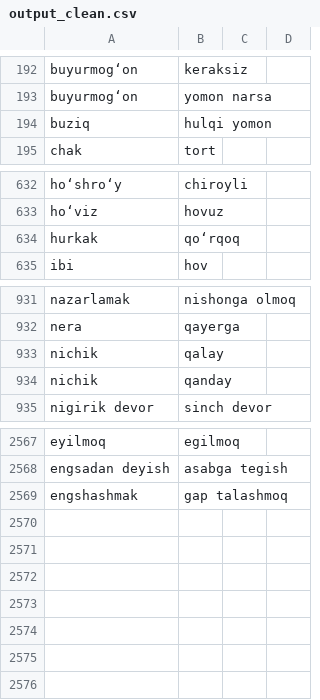
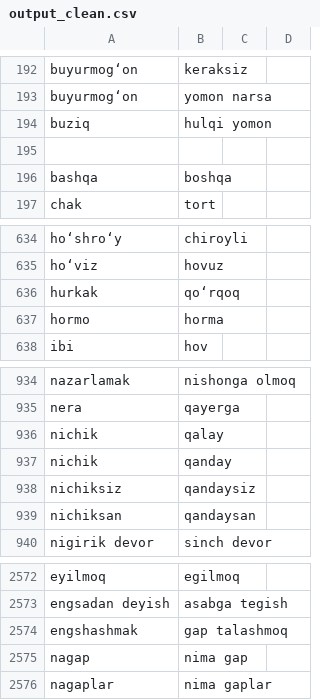
Before and after one commit to muzaffar-murodovich/khorazm-dialect-translator, a CSV file: data/output_clean.csv, drawn as a sheet; only a part is shown, gaps mark what is left out.

```diff
--- a/data/output_clean.csv
+++ b/data/output_clean.csv
@@ -194,2 +194,4 @@ buyurmogʻon,yomon narsa
 buziq,hulqi yomon
+
+bashqa, boshqa
 chak,tort
@@ -634,2 +636,3 @@ hoʻviz,hovuz
 hurkak,qoʻrqoq
+hormo, horma
 ibi,hov
@@ -934,2 +937,4 @@ nichik,qalay
 nichik,qanday
+nichiksiz, qandaysiz
+nichiksan, qandaysan
 nigirik devor,sinch devor
@@ -2569 +2574,3 @@ engsadan deyish,asabga tegish
 engshashmak,gap talashmoq
+nagap, nima gap
+nagaplar, nima gaplar
```
Also changed, not shown: 1 other file.
